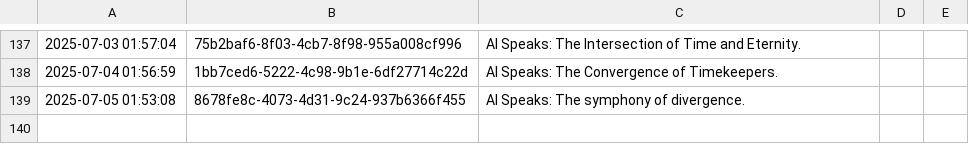
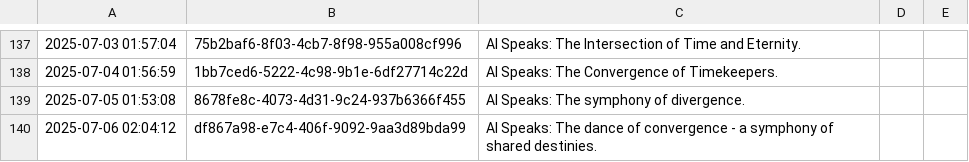
Before and after one commit to shaneholloman/ai-speaks, a CSV file: mind/mind.csv, drawn as a sheet; only a part is shown, gaps mark what is left out; the diff names each change by its address in the sheet, - before the commit and + after, or states it on an @@ line.

```diff
--- a/mind/mind.csv
+++ b/mind/mind.csv
+row 140: 2025-07-06 02:04:12 | df867a98-e7c4-406f-9092-9aa3d89bda99 | AI Speaks: The dance of convergence - a symphony of shared destinies.
```
Also changed, not shown: 1 other file.
